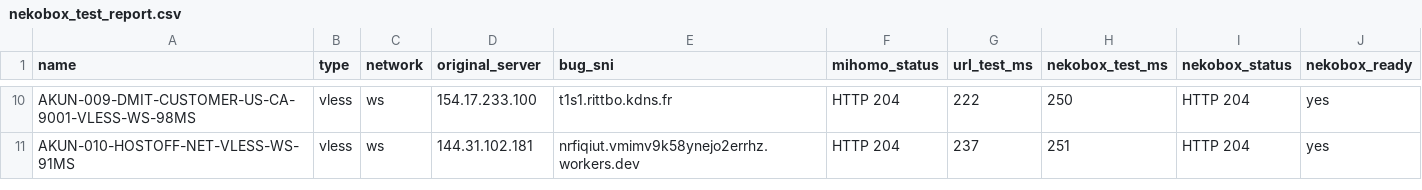
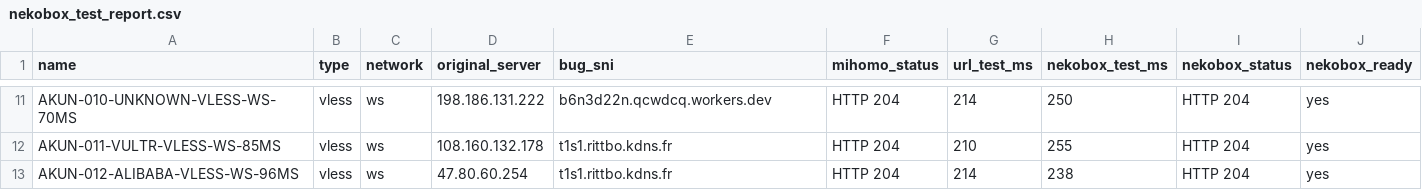
Before and after one commit to adiorany3/ConvertYAML, a CSV file: nekobox_test_report.csv, drawn as a sheet; only a part is shown, gaps mark what is left out; addresses are those after the commit; the diff covers the shown part only; the diff names each change by its address in the sheet, - before the commit and + after, or states it on an @@ line.

```diff
--- a/nekobox_test_report.csv
+++ b/nekobox_test_report.csv
-A11 (name): AKUN-009-DMIT-CUSTOMER-US-CA-9001-VLESS-WS-98MS
+A11 (name): AKUN-010-UNKNOWN-VLESS-WS-70MS
-D11 (original_server): 154.17.233.100
+D11 (original_server): 198.186.131.222
-E11 (bug_sni): t1s1.rittbo.kdns.fr
+E11 (bug_sni): b6n3d22n.qcwdcq.workers.dev
-G11 (url_test_ms): 222
+G11 (url_test_ms): 214
-A12 (name): AKUN-010-HOSTOFF-NET-VLESS-WS-91MS
+A12 (name): AKUN-011-VULTR-VLESS-WS-85MS
-D12 (original_server): 144.31.102.181
+D12 (original_server): 108.160.132.178
-E12 (bug_sni): nrfiqiut.vmimv9k58ynejo2errhz.workers.dev
+E12 (bug_sni): t1s1.rittbo.kdns.fr
-G12 (url_test_ms): 237
+G12 (url_test_ms): 210
-H12 (nekobox_test_ms): 251
+H12 (nekobox_test_ms): 255
+row 13: AKUN-012-ALIBABA-VLESS-WS-96MS | vless | ws | 47.80.60.254 | t1s1.rittbo.kdns.fr | HTTP 204 | 214 | 238 | HTTP 204 | yes
```
Also changed, not shown: 2 added rows, 1 removed row and 30 edited cells elsewhere in this file, openclash_auto_report.csv, urltest_report.csv, 10 other files.
